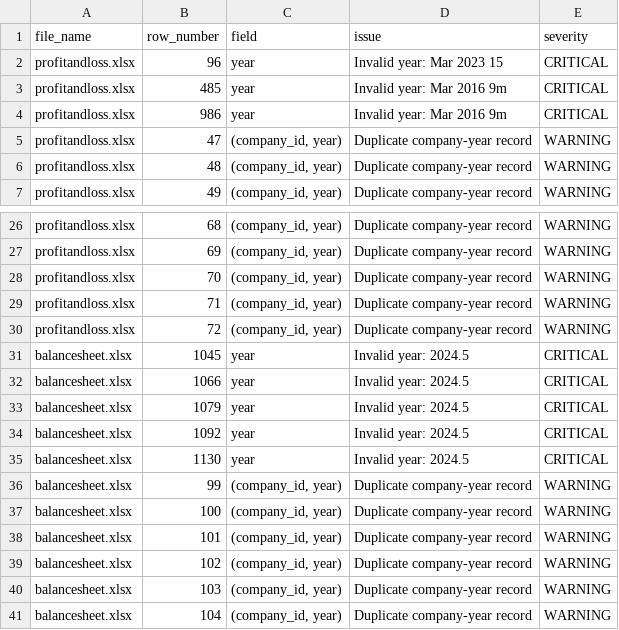
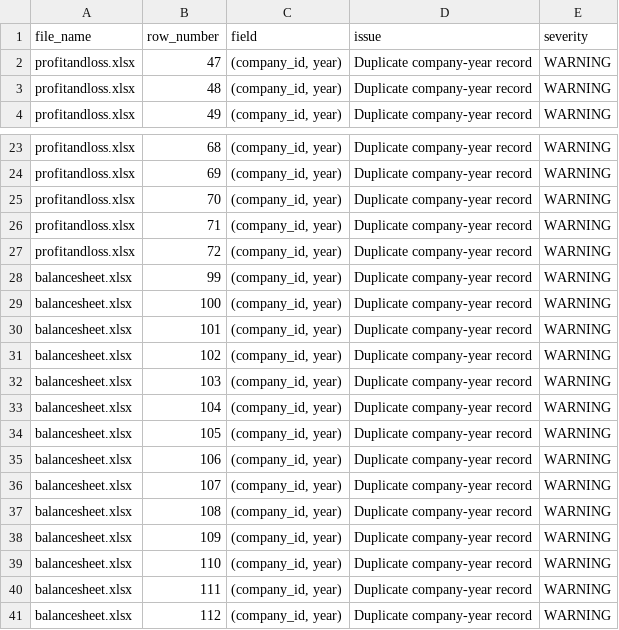
Before and after one commit to suryakant565/nifty100-db, a CSV file: validation_failures.csv, drawn as a sheet; only a part is shown, gaps mark what is left out; the shorter side is filled out with more unchanged rows; the diff names each change by its address in the sheet, - before the commit and + after, or states it on an @@ line.

```diff
--- a/validation_failures.csv
+++ b/validation_failures.csv
-row 2: profitandloss.xlsx | 96 | year | Invalid year: Mar 2023 15 | CRITICAL
-row 3: profitandloss.xlsx | 485 | year | Invalid year: Mar 2016 9m | CRITICAL
-row 4: profitandloss.xlsx | 986 | year | Invalid year: Mar 2016 9m | CRITICAL
-row 31: balancesheet.xlsx | 1045 | year | Invalid year: 2024.5 | CRITICAL
-row 32: balancesheet.xlsx | 1066 | year | Invalid year: 2024.5 | CRITICAL
-row 33: balancesheet.xlsx | 1079 | year | Invalid year: 2024.5 | CRITICAL
-row 34: balancesheet.xlsx | 1092 | year | Invalid year: 2024.5 | CRITICAL
-row 35: balancesheet.xlsx | 1130 | year | Invalid year: 2024.5 | CRITICAL
```
Also changed, not shown: 6 other files.
